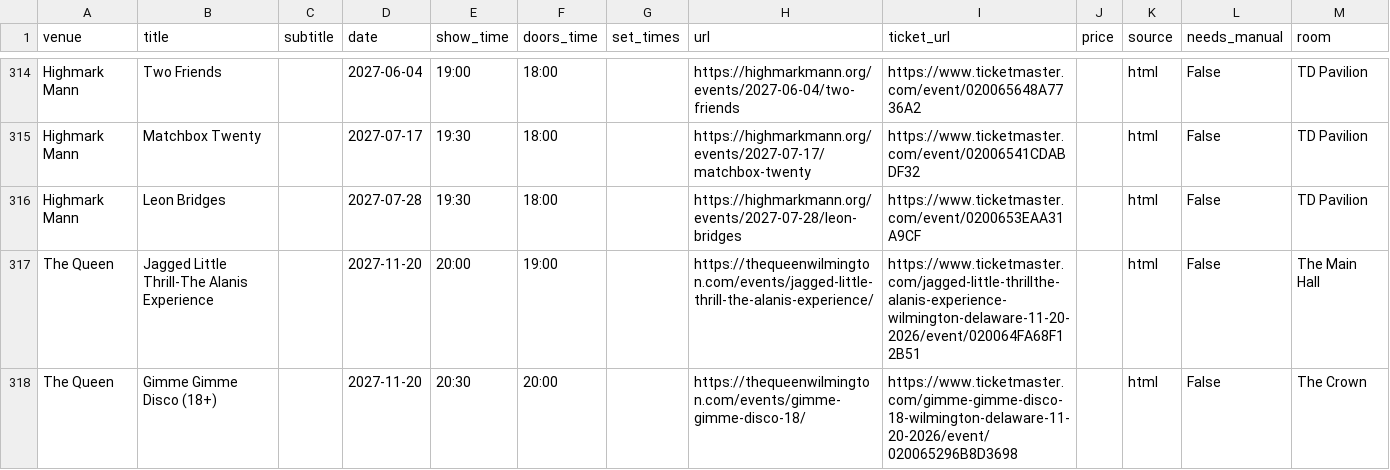
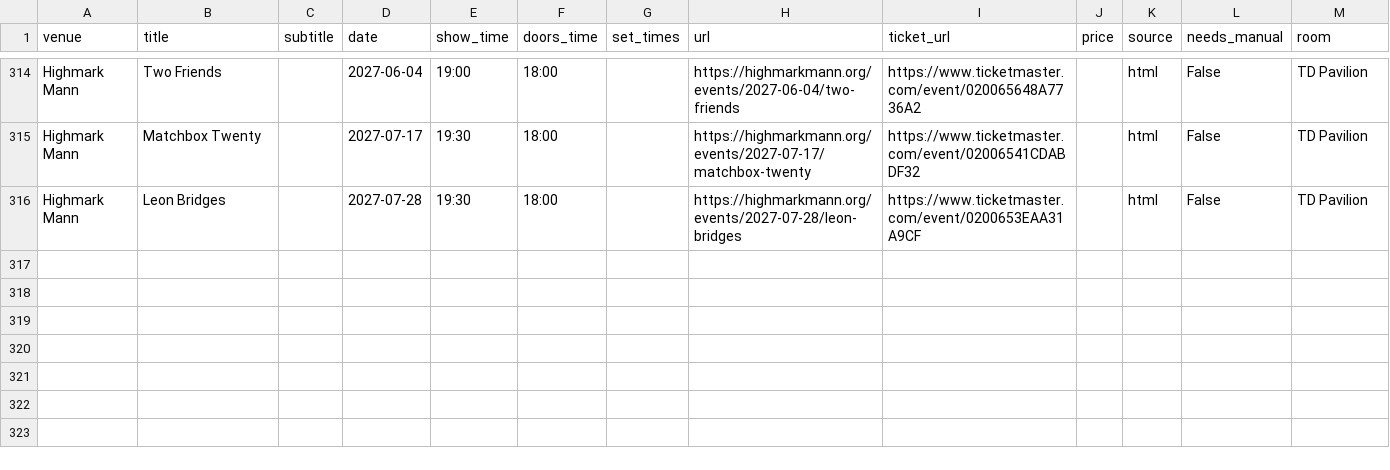
Before and after one commit to sh3ll3hs/philly-calendars, a CSV file: docs/venues/events.csv, drawn as a sheet; only a part is shown, gaps mark what is left out.

```diff
--- a/docs/venues/events.csv
+++ b/docs/venues/events.csv
@@ -316,3 +316 @@ Highmark Mann,Matchbox Twenty,,2027-07-17,19:30,18:00,,https://highmarkmann.org/
 Highmark Mann,Leon Bridges,,2027-07-28,19:30,18:00,,https://highmarkmann.org/events/2027-07-28/leon-bridges,https://www.ticketmaster.com/event/0200653EAA31A9CF,,html,False,TD Pavilion
-The Queen,Jagged Little Thrill-The Alanis Experience,,2027-11-20,20:00,19:00,,https://thequeenwilmington.com/events/jagged-little-thrill-the-alanis-experience/,https://www.ticketmaster.com/jagged-little-thrillthe-alanis-experience-wilmington-delaware-11-20-2026/event/020064FA68F12B51,,html,False,The Main Hall
-The Queen,Gimme Gimme Disco (18+),,2027-11-20,20:30,20:00,,https://thequeenwilmington.com/events/gimme-gimme-disco-18/,https://www.ticketmaster.com/gimme-gimme-disco-18-wilmington-delaware-11-20-2026/event/020065296B8D3698,,html,False,The Crown
```
Also changed, not shown: 12 other files.
